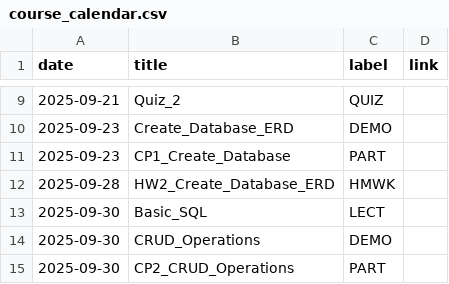
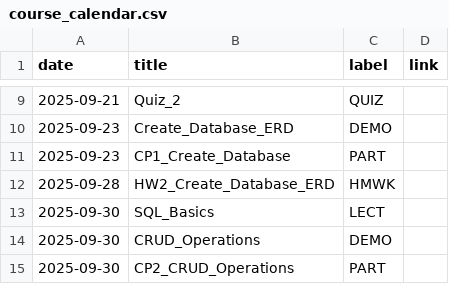
Before and after one commit to dcyoung23/msba504, a CSV file: docs/data/course_calendar.csv, drawn as a sheet; only a part is shown, gaps mark what is left out.

```diff
--- a/docs/data/course_calendar.csv
+++ b/docs/data/course_calendar.csv
@@ -12,3 +12,3 @@ date,title,label,link
 2025-09-28,HW2_Create_Database_ERD,HMWK
-2025-09-30,Basic_SQL,LECT
+2025-09-30,SQL_Basics,LECT
 2025-09-30,CRUD_Operations,DEMO
```
Also changed, not shown: 19 other files.
